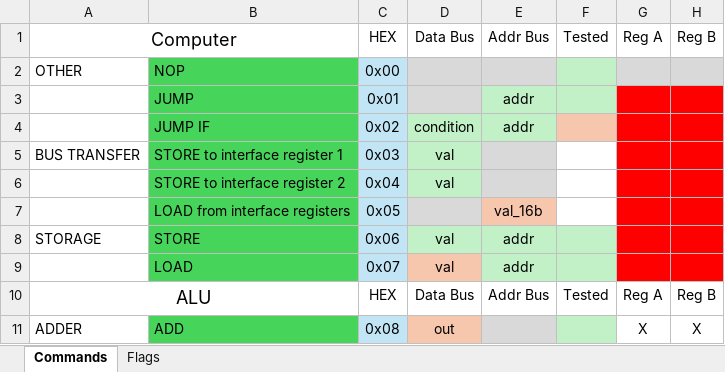
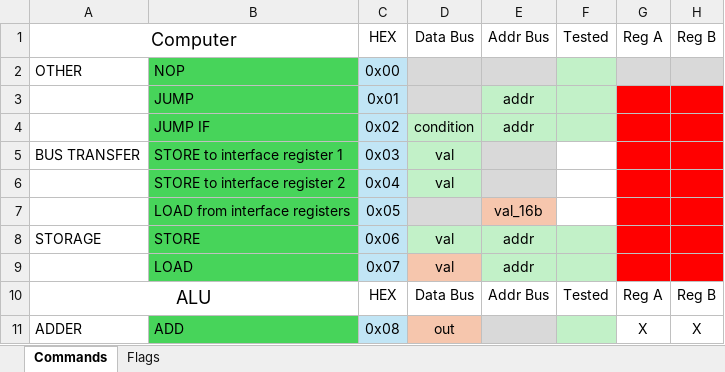
Before and after one commit to SSCsimsi/8Bit_Computer, an Excel workbook: 8Bit Computer ver2.0/excel/commands.xlsx, sheet Commands, drawn as a sheet; only a part is shown; values as stored, in another font and other column widths than the file's, no borders; the diff covers the shown part only; the diff names each change by its address in the sheet, - before the commit and + after, or states it on an @@ line.

Commit message:
marked all the tested commands

```diff
--- a/8Bit Computer ver2.0/excel/commands.xlsx (sheet Commands)
+++ b/8Bit Computer ver2.0/excel/commands.xlsx (sheet Commands)
-F4 fill: #F6C6AD
+F4 fill: #C2F1C8
```
Also changed, not shown: cell formats elsewhere in this sheet, 2 other files.
